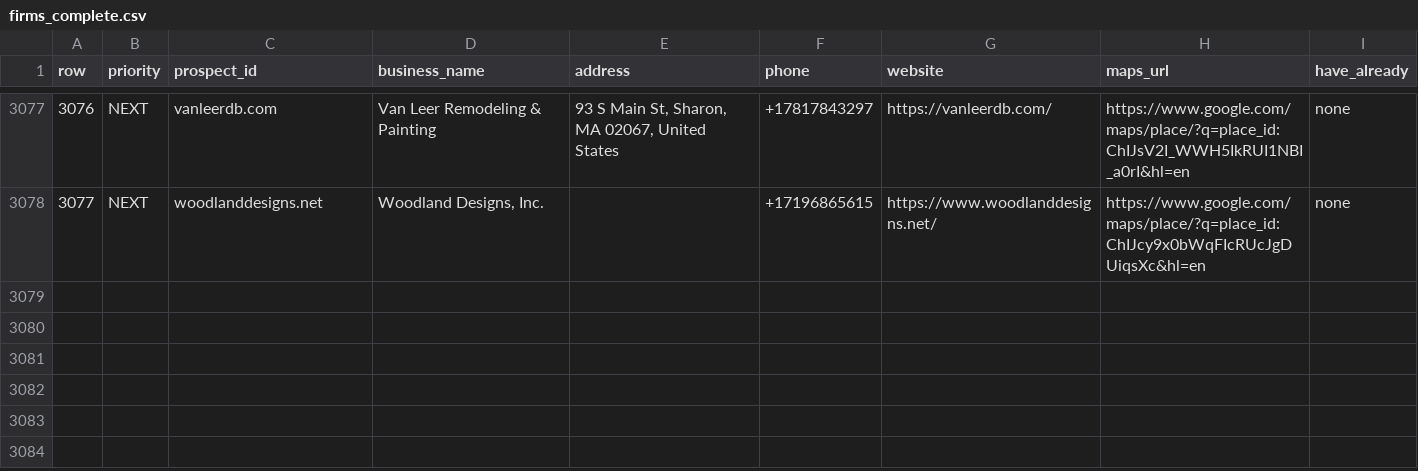
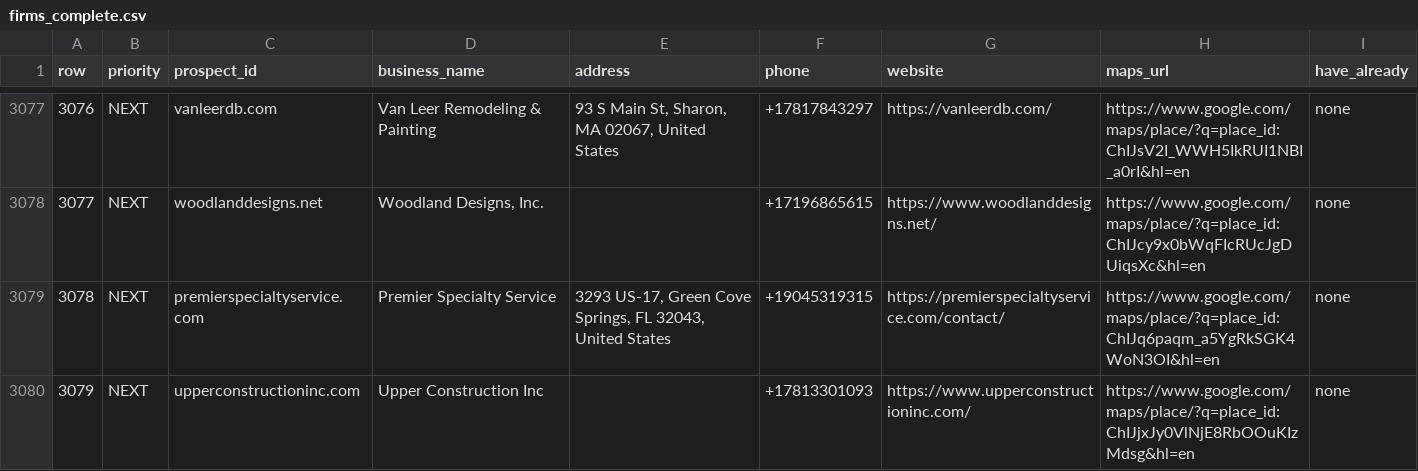
Before and after one commit to thecreativezohaib/100homeimprovementsearch, a CSV file: output/review_requests/all/firms_complete.csv, drawn as a sheet; only a part is shown, gaps mark what is left out; the diff names each change by its address in the sheet, - before the commit and + after, or states it on an @@ line.

```diff
--- a/output/review_requests/all/firms_complete.csv
+++ b/output/review_requests/all/firms_complete.csv
+row 3079: 3078 | NEXT | premierspecialtyservice.com | Premier Specialty Service | 3293 US-17, Green Cove Springs, FL 32043, United States | +19045319315 | https://premierspecialtyservice.com/contact/ | https://www.google.com/maps/place/?q=place_id:ChIJq6paqm_a5YgRkSGK4WoN3OI&hl=en | none
+row 3080: 3079 | NEXT | upperconstructioninc.com | Upper Construction Inc |  | +17813301093 | https://www.upperconstructioninc.com/ | https://www.google.com/maps/place/?q=place_id:ChIJjxJy0VlNjE8RbOOuKIzMdsg&hl=en | none
```
Also changed, not shown: 21 other files.
